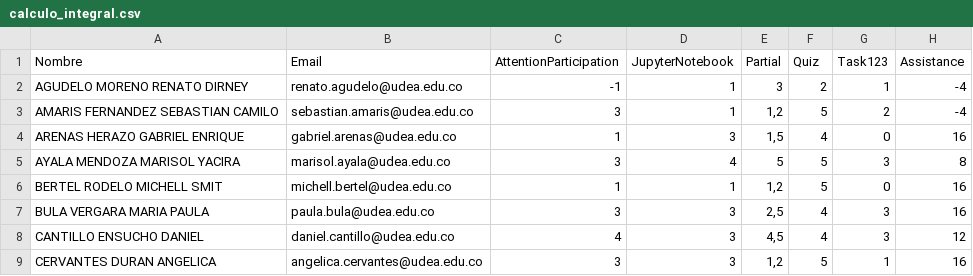
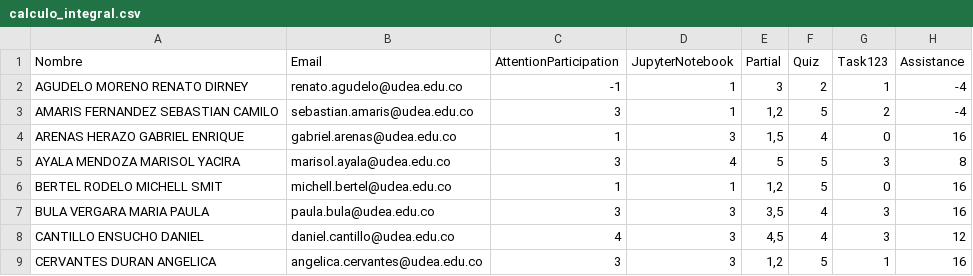
Before and after one commit to marco-canas/groups_list, a CSV file: calculo_integral.csv, drawn as a sheet; only a part is shown.

```diff
--- a/calculo_integral.csv
+++ b/calculo_integral.csv
@@ -6,3 +6,3 @@ AYALA MENDOZA MARISOL YACIRA,marisol.ayala@udea.edu.co,3,4,5,5,3,8
 BERTEL RODELO MICHELL SMIT,michell.bertel@udea.edu.co,1,1,"1,2",5,0,16
-BULA VERGARA MARIA PAULA,paula.bula@udea.edu.co,3,3,"2,5",4,3,16
+BULA VERGARA MARIA PAULA,paula.bula@udea.edu.co,3,3,"3,5",4,3,16
 CANTILLO ENSUCHO DANIEL,daniel.cantillo@udea.edu.co,4,3,"4,5",4,3,12
```
Also changed, not shown: 1 other file.
